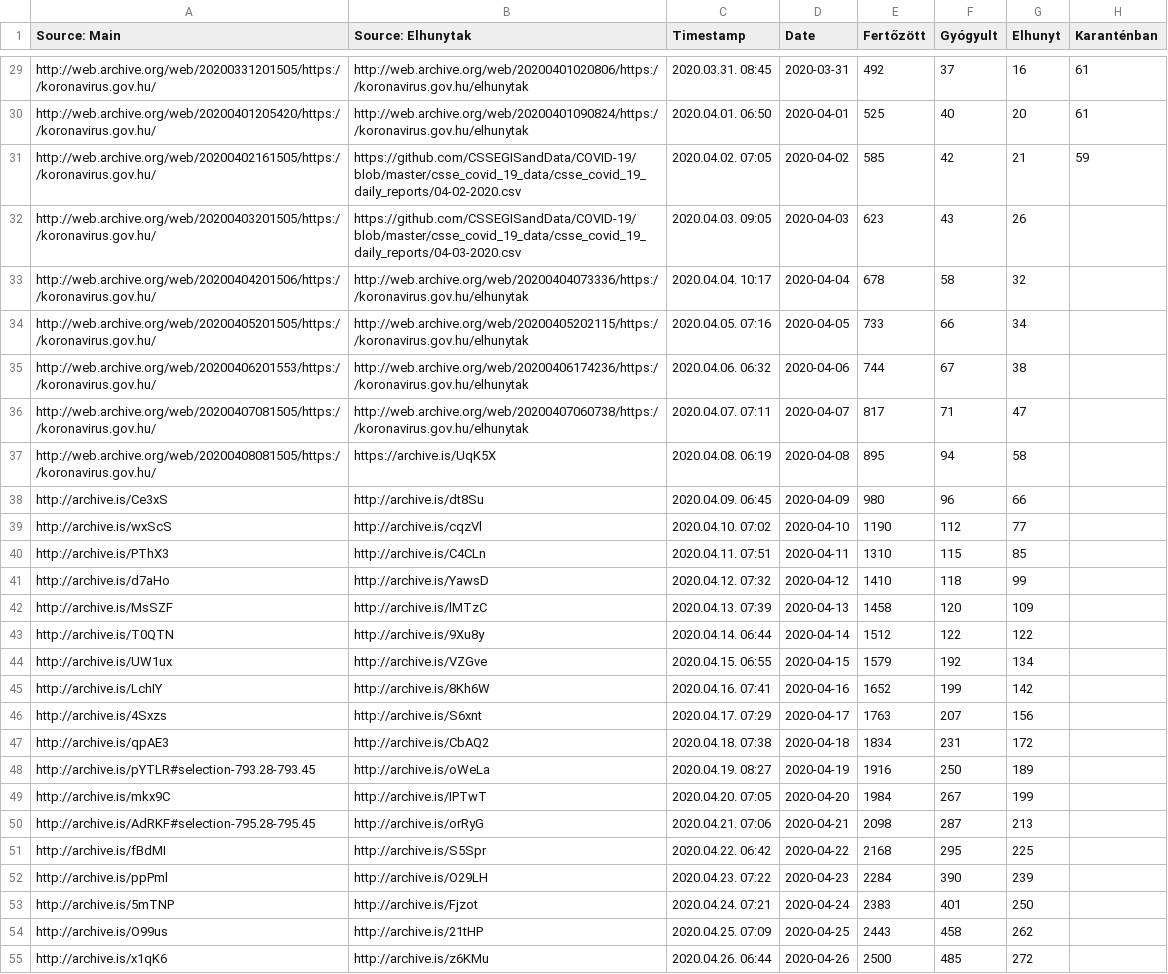
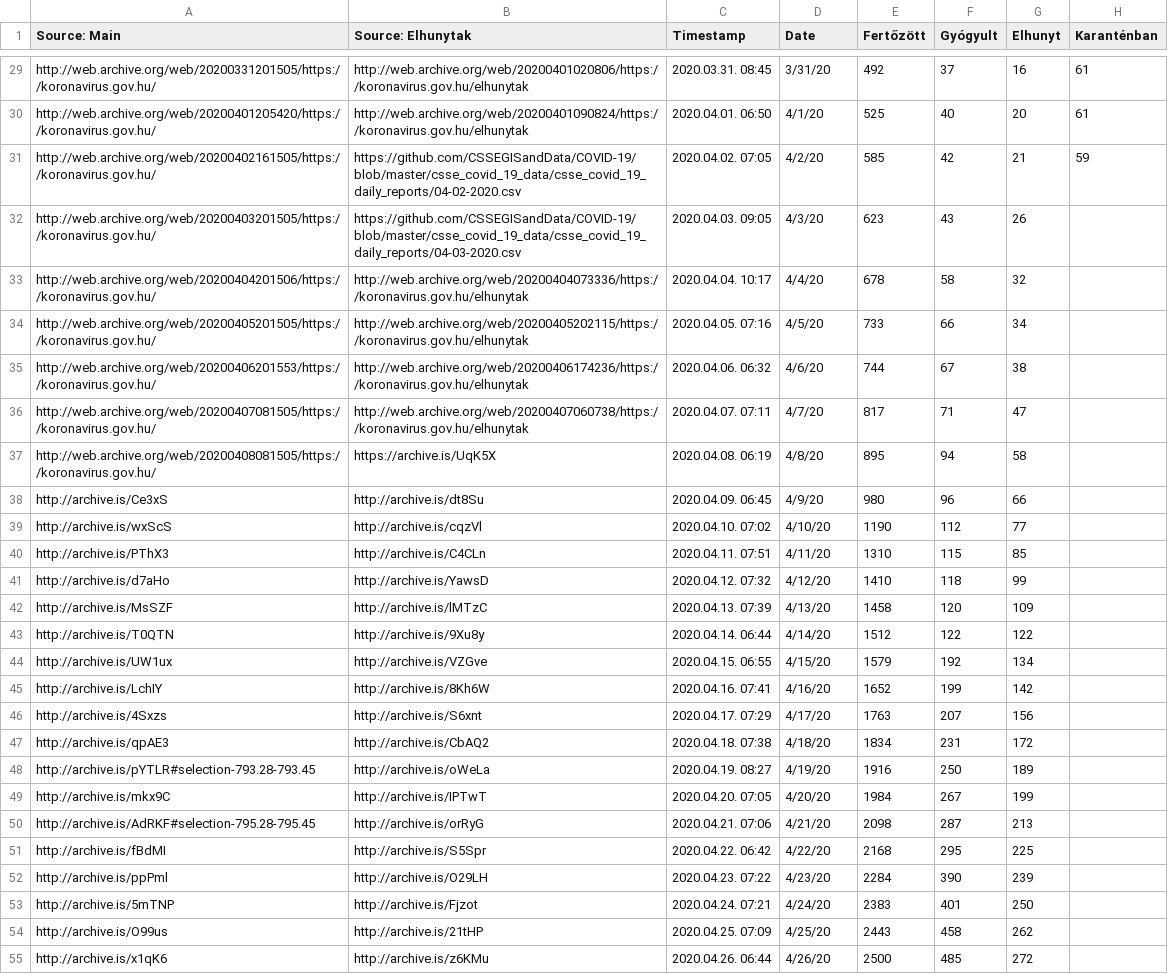
Before and after one commit to nickgon/Hungary-COVID19-Data, a CSV file: Hungary_COVID19_data_total.csv, drawn as a sheet; only a part is shown, gaps mark what is left out; the diff covers the shown part only; the diff names each change by its address in the sheet, - before the commit and + after, or states it on an @@ line.

```diff
--- a/Hungary_COVID19_data_total.csv
+++ b/Hungary_COVID19_data_total.csv
-D29 (Date): 2020-03-31
+D29 (Date): 3/31/20
-D30 (Date): 2020-04-01
+D30 (Date): 4/1/20
-D31 (Date): 2020-04-02
+D31 (Date): 4/2/20
-D32 (Date): 2020-04-03
+D32 (Date): 4/3/20
-D33 (Date): 2020-04-04
+D33 (Date): 4/4/20
-D34 (Date): 2020-04-05
+D34 (Date): 4/5/20
-D35 (Date): 2020-04-06
+D35 (Date): 4/6/20
-D36 (Date): 2020-04-07
+D36 (Date): 4/7/20
-D37 (Date): 2020-04-08
+D37 (Date): 4/8/20
-D38 (Date): 2020-04-09
+D38 (Date): 4/9/20
-D39 (Date): 2020-04-10
+D39 (Date): 4/10/20
-D40 (Date): 2020-04-11
+D40 (Date): 4/11/20
-D41 (Date): 2020-04-12
+D41 (Date): 4/12/20
-D42 (Date): 2020-04-13
+D42 (Date): 4/13/20
-D43 (Date): 2020-04-14
+D43 (Date): 4/14/20
-D44 (Date): 2020-04-15
+D44 (Date): 4/15/20
-D45 (Date): 2020-04-16
+D45 (Date): 4/16/20
-D46 (Date): 2020-04-17
+D46 (Date): 4/17/20
-D47 (Date): 2020-04-18
+D47 (Date): 4/18/20
-D48 (Date): 2020-04-19
+D48 (Date): 4/19/20
-D49 (Date): 2020-04-20
+D49 (Date): 4/20/20
-D50 (Date): 2020-04-21
+D50 (Date): 4/21/20
-D51 (Date): 2020-04-22
+D51 (Date): 4/22/20
-D52 (Date): 2020-04-23
+D52 (Date): 4/23/20
-D53 (Date): 2020-04-24
+D53 (Date): 4/24/20
-D54 (Date): 2020-04-25
+D54 (Date): 4/25/20
-D55 (Date): 2020-04-26
+D55 (Date): 4/26/20
```
Also changed, not shown: 1 added row and 107 edited cells elsewhere in this file, Hungary_COVID19_data_by_county.csv, 1 other file.
